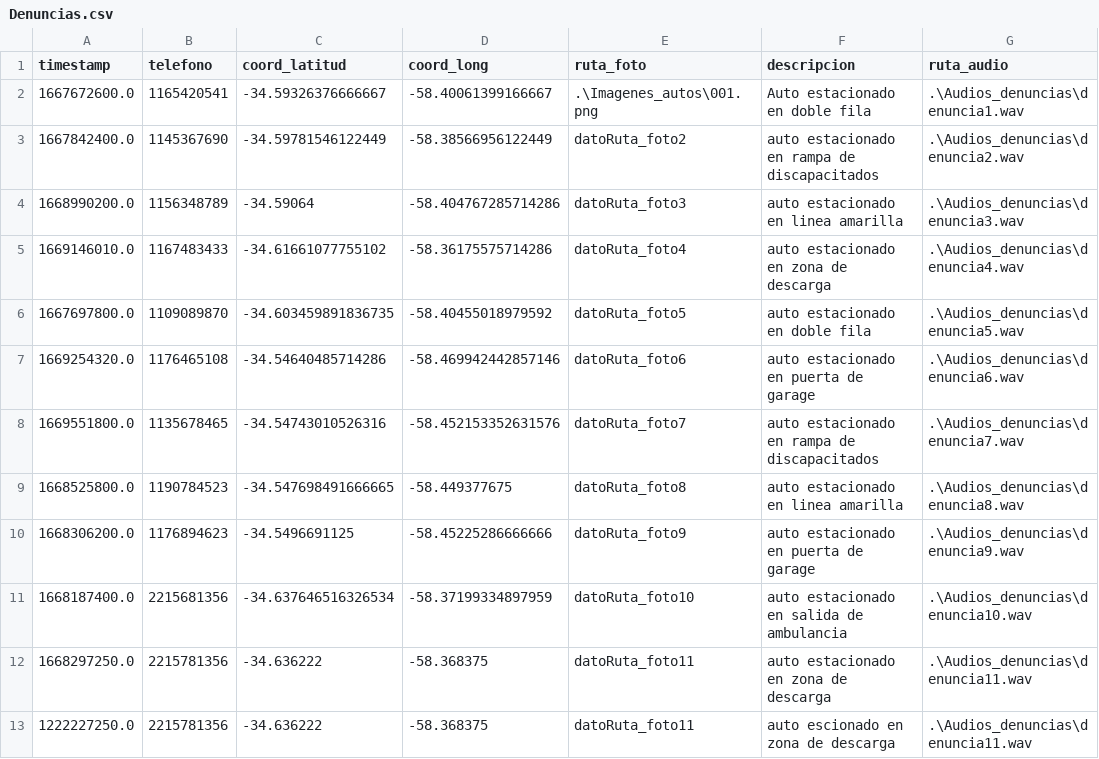
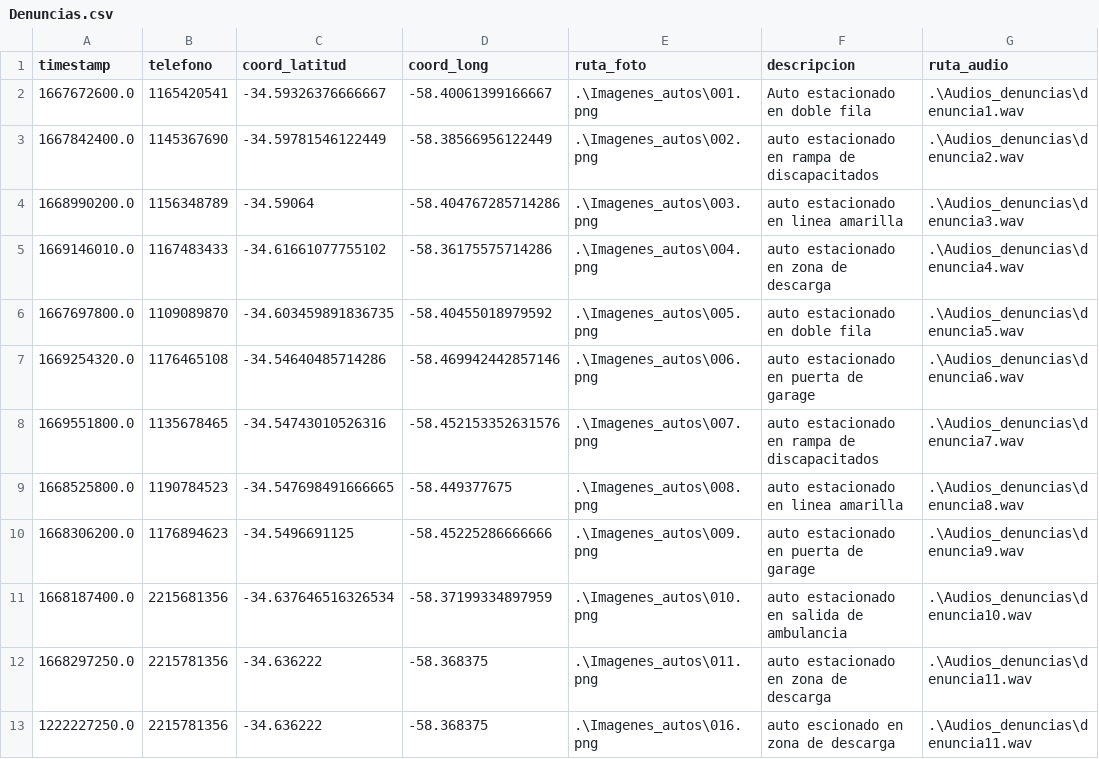
Before and after one commit to millanmj/Tp2Algoritmos1, a CSV file: Denuncias.csv, drawn as a sheet.

```diff
--- a/Denuncias.csv
+++ b/Denuncias.csv
@@ -2,12 +2,12 @@ timestamp, telefono, coord_latitud, coord_long, ruta_foto,descripcion,ruta_audio
 1667672600.0,1165420541,-34.59326376666667,-58.40061399166667,.\Imagenes_autos\001.png,Auto estacionado en doble fila,.\Audios_denuncias\denuncia1.wav
-1667842400.0,1145367690,-34.59781546122449,-58.38566956122449,datoRuta_foto2,auto estacionado en rampa de discapacitados,.\Audios_denuncias\denuncia2.wav
-1668990200.0,1156348789,-34.59064,-58.404767285714286,datoRuta_foto3,auto estacionado en linea amarilla,.\Audios_denuncias\denuncia3.wav
-1669146010.0,1167483433,-34.61661077755102,-58.36175575714286,datoRuta_foto4,auto estacionado en zona de descarga,.\Audios_denuncias\denuncia4.wav
-1667697800.0,1109089870,-34.603459891836735,-58.40455018979592,datoRuta_foto5,auto estacionado en doble fila,.\Audios_denuncias\denuncia5.wav
-1669254320.0,1176465108,-34.54640485714286,-58.469942442857146,datoRuta_foto6,auto estacionado en puerta de garage,.\Audios_denuncias\denuncia6.wav
-1669551800.0,1135678465,-34.54743010526316,-58.452153352631576, datoRuta_foto7,auto estacionado en rampa de discapacitados,.\Audios_denuncias\denuncia7.wav
-1668525800.0,1190784523,-34.547698491666665,-58.449377675,datoRuta_foto8,auto estacionado en linea amarilla,.\Audios_denuncias\denuncia8.wav
-1668306200.0,1176894623,-34.5496691125, -58.45225286666666,datoRuta_foto9,auto estacionado en puerta de garage,.\Audios_denuncias\denuncia9.wav
-1668187400.0,2215681356,-34.637646516326534,-58.37199334897959,datoRuta_foto10,auto estacionado en salida de ambulancia,.\Audios_denuncias\denuncia10.wav
-1668297250.0,2215781356,-34.636222,-58.368375,datoRuta_foto11,auto estacionado en zona de descarga,.\Audios_denuncias\denuncia11.wav
-1222227250.0,2215781356,-34.636222,-58.368375,datoRuta_foto11,auto escionado en zona de descarga,.\Audios_denuncias\denuncia11.wav
+1667842400.0,1145367690,-34.59781546122449,-58.38566956122449,.\Imagenes_autos\002.png,auto estacionado en rampa de discapacitados,.\Audios_denuncias\denuncia2.wav
+1668990200.0,1156348789,-34.59064,-58.404767285714286,.\Imagenes_autos\003.png,auto estacionado en linea amarilla,.\Audios_denuncias\denuncia3.wav
+1669146010.0,1167483433,-34.61661077755102,-58.36175575714286,.\Imagenes_autos\004.png,auto estacionado en zona de descarga,.\Audios_denuncias\denuncia4.wav
+1667697800.0,1109089870,-34.603459891836735,-58.40455018979592,.\Imagenes_autos\005.png,auto estacionado en doble fila,.\Audios_denuncias\denuncia5.wav
+1669254320.0,1176465108,-34.54640485714286,-58.469942442857146,.\Imagenes_autos\006.png,auto estacionado en puerta de garage,.\Audios_denuncias\denuncia6.wav
+1669551800.0,1135678465,-34.54743010526316,-58.452153352631576,.\Imagenes_autos\007.png,auto estacionado en rampa de discapacitados,.\Audios_denuncias\denuncia7.wav
+1668525800.0,1190784523,-34.547698491666665,-58.449377675,.\Imagenes_autos\008.png,auto estacionado en linea amarilla,.\Audios_denuncias\denuncia8.wav
+1668306200.0,1176894623,-34.5496691125, -58.45225286666666,.\Imagenes_autos\009.png,auto estacionado en puerta de garage,.\Audios_denuncias\denuncia9.wav
+1668187400.0,2215681356,-34.637646516326534,-58.37199334897959,.\Imagenes_autos\010.png,auto estacionado en salida de ambulancia,.\Audios_denuncias\denuncia10.wav
+1668297250.0,2215781356,-34.636222,-58.368375,.\Imagenes_autos\011.png,auto estacionado en zona de descarga,.\Audios_denuncias\denuncia11.wav
+1222227250.0,2215781356,-34.636222,-58.368375,.\Imagenes_autos\016.png,auto escionado en zona de descarga,.\Audios_denuncias\denuncia11.wav
```
Also changed, not shown: datosProcesados.csv, 21 other files.
